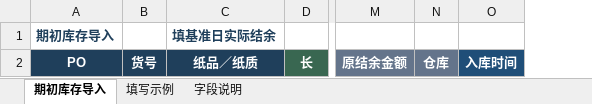
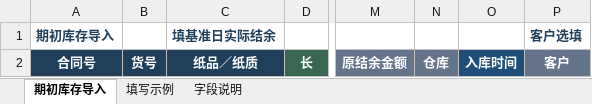
Before and after one commit to 13829313399-a11y/Royal-Regent-Nexus, an Excel workbook: backend/app/templates/spreadsheet_merge/carton-history-inventory-import-template.xlsx, sheet 期初库存导入, drawn as a sheet; only a part is shown, gaps mark what is left out; values as stored, in another font and other column widths than the file's, no borders; table styles not drawn; the diff names each change by its address in the sheet, - before the commit and + after, or states it on an @@ line.

```diff
--- a/backend/app/templates/spreadsheet_merge/carton-history-inventory-import-template.xlsx (sheet 期初库存导入)
+++ b/backend/app/templates/spreadsheet_merge/carton-history-inventory-import-template.xlsx (sheet 期初库存导入)
+column P, rows 1-2: 客户选填 | 客户
-A2: PO
+A2: 合同号
```
Also changed, not shown: sheet 填写示例, sheet 字段说明, public/templates/carton-history-inventory-import-template.xlsx, 38 other files.
